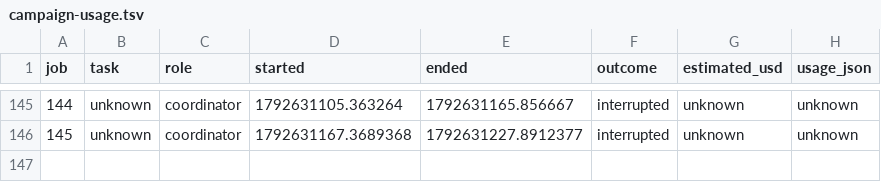
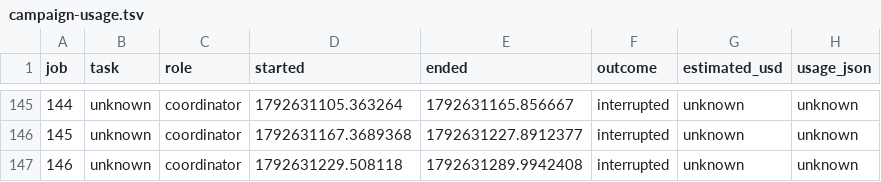
Before and after one commit to ZaytaM/log-gas-lean, a TSV file: state/campaign-usage.tsv, drawn as a sheet; only a part is shown, gaps mark what is left out.

Commit message:
Report main theorem campaign progress and usage

```diff
--- a/state/campaign-usage.tsv
+++ b/state/campaign-usage.tsv
@@ -146 +146,2 @@ job	task	role	started	ended	outcome	estimated_usd	usage_json
 145	unknown	coordinator	1792631167.3689368	1792631227.8912377	interrupted	unknown	unknown
+146	unknown	coordinator	1792631229.508118	1792631289.9942408	interrupted	unknown	unknown
```
Also changed, not shown: 1 other file.
